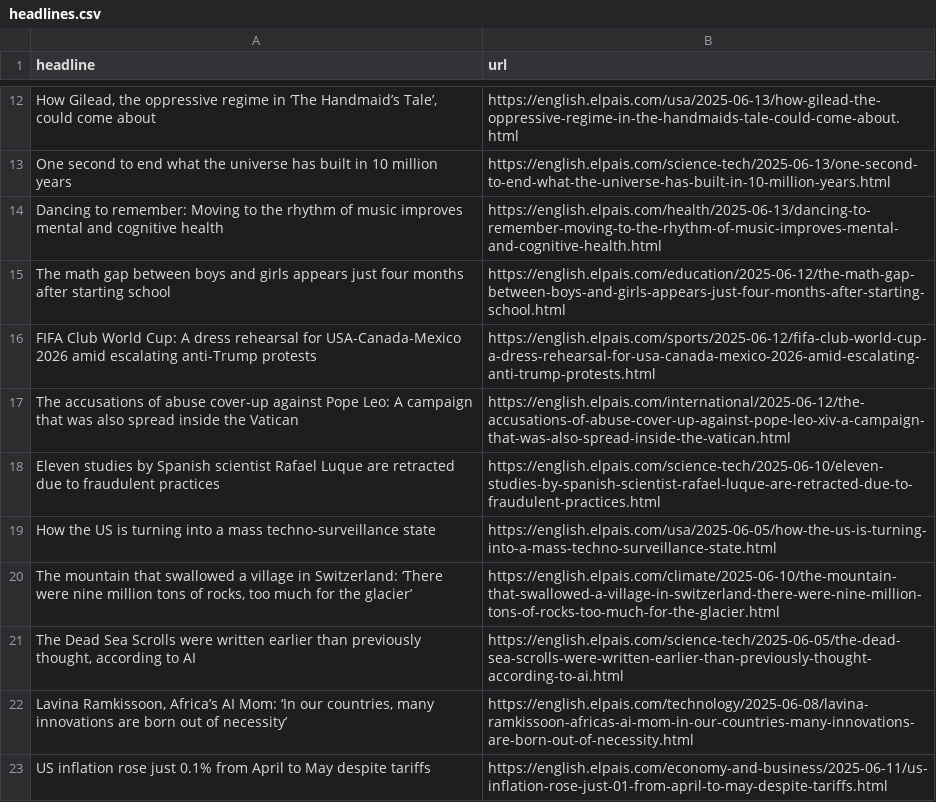
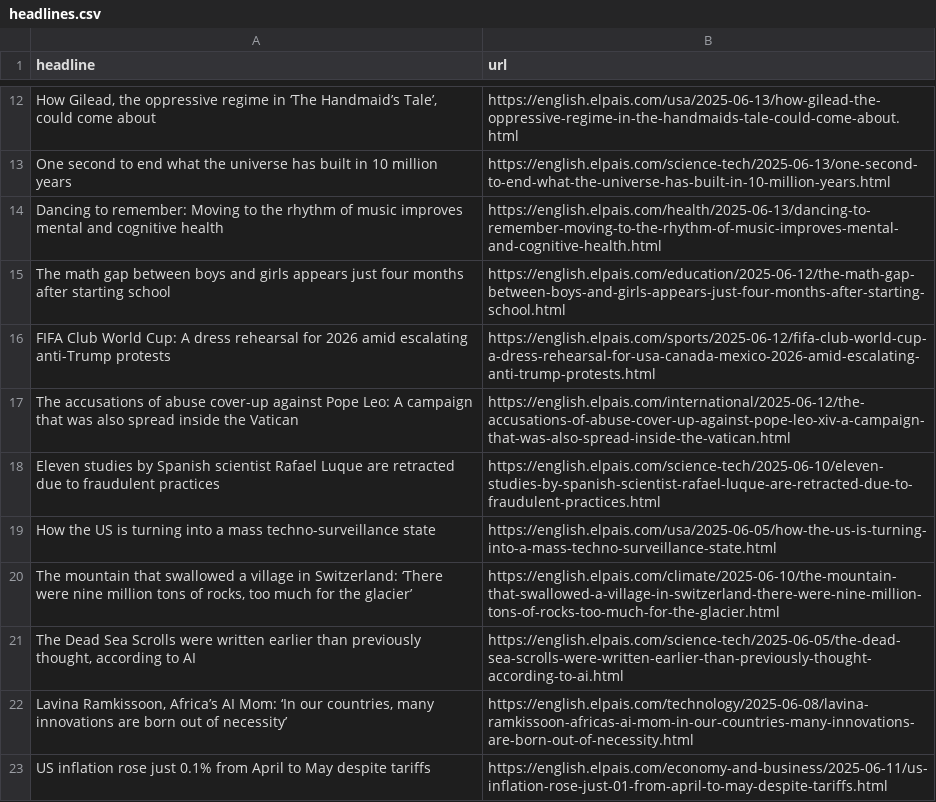
Before and after one commit to masashiijichi/el-pais-autoscraper, a CSV file: headlines.csv, drawn as a sheet; only a part is shown, gaps mark what is left out.

```diff
--- a/headlines.csv
+++ b/headlines.csv
@@ -15,3 +15,3 @@ Dancing to remember: Moving to the rhythm of music improves mental and cognitive
 The math gap between boys and girls appears just four months after starting school,https://english.elpais.com/education/2025-06-12/the-math-gap-between-boys-and-girls-appears-just-four-months-after-starting-school.html
-FIFA Club World Cup: A dress rehearsal for USA-Canada-Mexico 2026 amid escalating anti-Trump protests,https://english.elpais.com/sports/2025-06-12/fifa-club-world-cup-a-dress-rehearsal-for-usa-canada-mexico-2026-amid-escalating-anti-trump-protests.html
+FIFA Club World Cup: A dress rehearsal for 2026 amid escalating anti-Trump protests,https://english.elpais.com/sports/2025-06-12/fifa-club-world-cup-a-dress-rehearsal-for-usa-canada-mexico-2026-amid-escalating-anti-trump-protests.html
 The accusations of abuse cover-up against Pope Leo: A campaign that was also spread inside the Vatican,https://english.elpais.com/international/2025-06-12/the-accusations-of-abuse-cover-up-against-pope-leo-xiv-a-campaign-that-was-also-spread-inside-the-vatican.html
```
